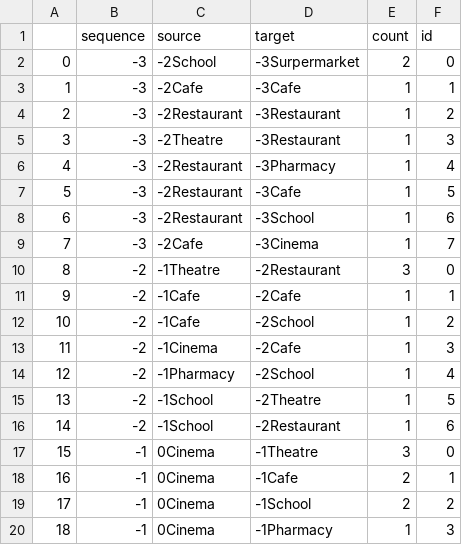
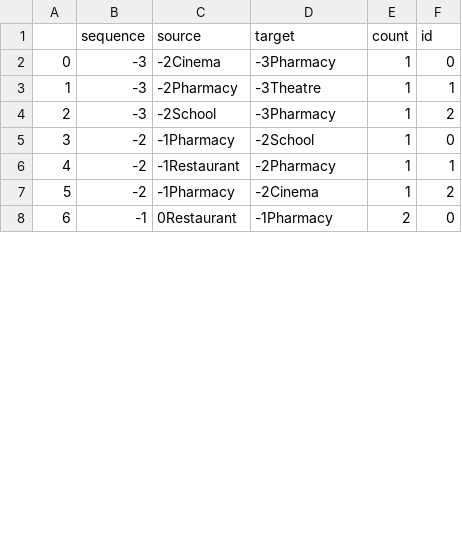
Before and after one commit to tbb9613/TQuery, a CSV file: sequenceData1.csv, drawn as a sheet; only a part is shown; removed rows and columns are numbered as before the commit, all else as after; the diff covers the shown part only; the diff names each change by its address in the sheet, - before the commit and + after, or states it on an @@ line.

```diff
--- a/sequenceData1.csv
+++ b/sequenceData1.csv
-C2 (source): -2School
+C2 (source): -2Cinema
-D2 (target): -3Surpermarket
+D2 (target): -3Pharmacy
-E2 (count): 2
+E2 (count): 1
-C3 (source): -2Cafe
+C3 (source): -2Pharmacy
-D3 (target): -3Cafe
+D3 (target): -3Theatre
-C4 (source): -2Restaurant
+C4 (source): -2School
-D4 (target): -3Restaurant
+D4 (target): -3Pharmacy
-row 5: 3 | -3 | -2Theatre | -3Restaurant | 1 | 3
-row 6: 4 | -3 | -2Restaurant | -3Pharmacy | 1 | 4
-row 7: 5 | -3 | -2Restaurant | -3Cafe | 1 | 5
-row 8: 6 | -3 | -2Restaurant | -3School | 1 | 6
-row 9: 7 | -3 | -2Cafe | -3Cinema | 1 | 7
@@ column A renumbered between rows 5 and 18 @@
-C5 (source): -1Theatre
+C5 (source): -1Pharmacy
-D5 (target): -2Restaurant
+D5 (target): -2School
-E5 (count): 3
+E5 (count): 1
-C6 (source): -1Cafe
+C6 (source): -1Restaurant
-D6 (target): -2Cafe
+D6 (target): -2Pharmacy
-C7 (source): -1Cafe
+C7 (source): -1Pharmacy
-D7 (target): -2School
+D7 (target): -2Cinema
-row 13: 11 | -2 | -1Cinema | -2Cafe | 1 | 3
-row 14: 12 | -2 | -1Pharmacy | -2School | 1 | 4
-row 15: 13 | -2 | -1School | -2Theatre | 1 | 5
-row 16: 14 | -2 | -1School | -2Restaurant | 1 | 6
-C8 (source): 0Cinema
+C8 (source): 0Restaurant
-D8 (target): -1Theatre
+D8 (target): -1Pharmacy
-E8 (count): 3
+E8 (count): 2
-row 18: 16 | -1 | 0Cinema | -1Cafe | 2 | 1
-row 19: 17 | -1 | 0Cinema | -1School | 2 | 2
-row 20: 18 | -1 | 0Cinema | -1Pharmacy | 1 | 3
```
Also changed, not shown: 11 removed rows and 24 edited cells elsewhere in this file, 2 other files.
